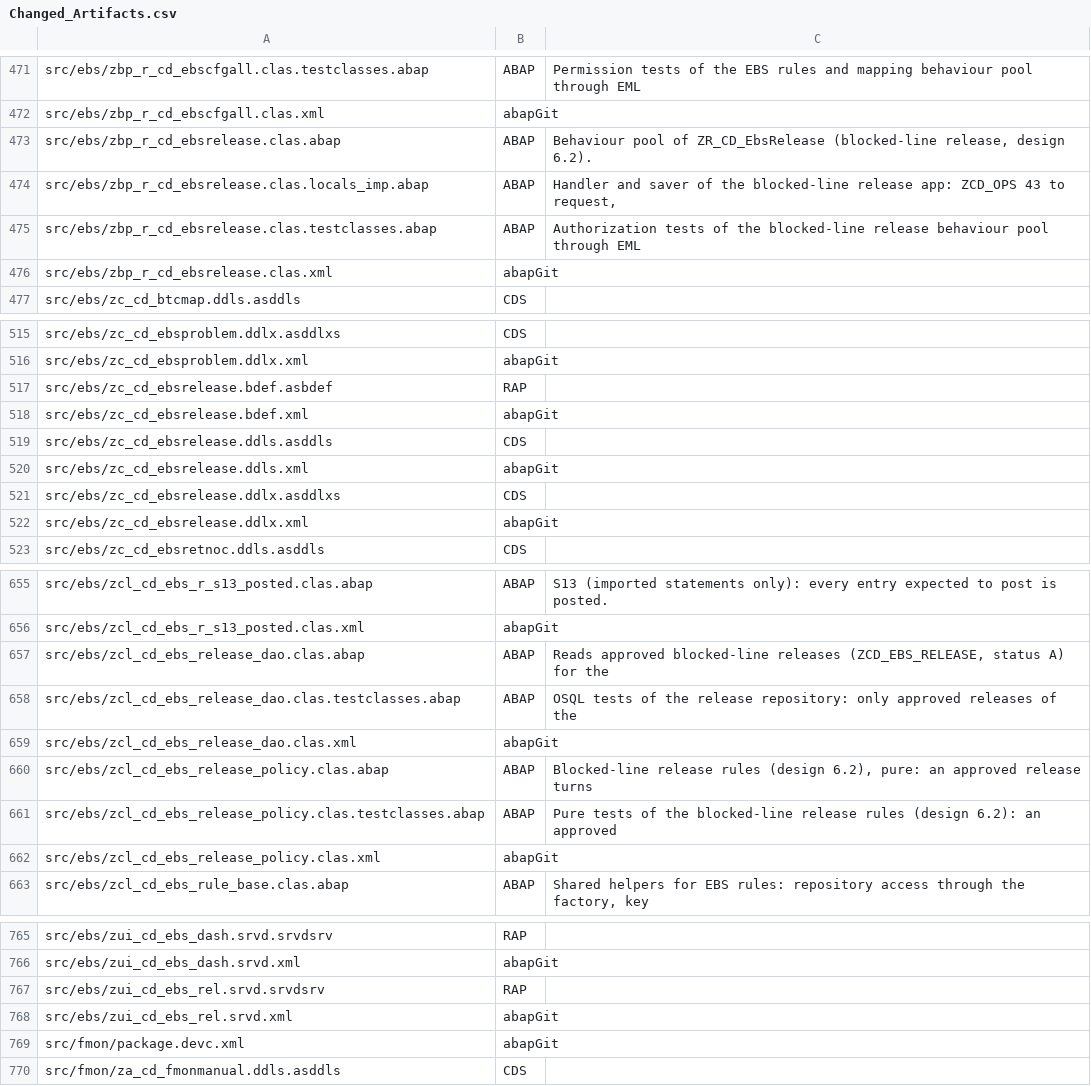
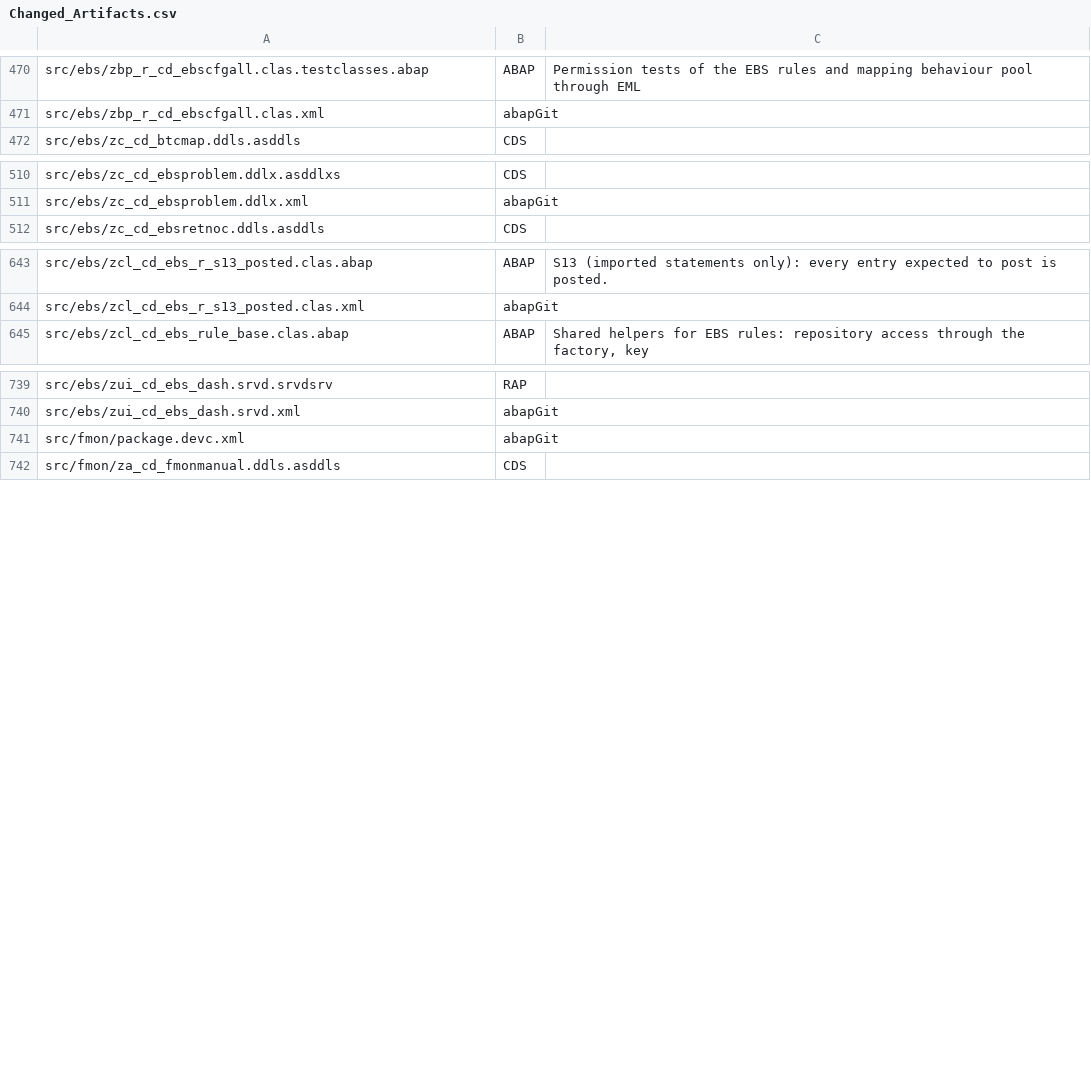
Before and after one commit to jaideep247/bai, a CSV file: ops-suite/docs/Changed_Artifacts.csv, drawn as a sheet; only a part is shown, gaps mark what is left out; the diff covers the shown part only; the diff names each change by its address in the sheet, - before the commit and + after, or states it on an @@ line.

```diff
--- a/ops-suite/docs/Changed_Artifacts.csv
+++ b/ops-suite/docs/Changed_Artifacts.csv
-row 473: src/ebs/zbp_r_cd_ebsrelease.clas.abap | ABAP | Behaviour pool of ZR_CD_EbsRelease (blocked-line release, design 6.2).
-row 474: src/ebs/zbp_r_cd_ebsrelease.clas.locals_imp.abap | ABAP | Handler and saver of the blocked-line release app: ZCD_OPS 43 to request,
-row 475: src/ebs/zbp_r_cd_ebsrelease.clas.testclasses.abap | ABAP | Authorization tests of the blocked-line release behaviour pool through EML
-row 476: src/ebs/zbp_r_cd_ebsrelease.clas.xml | abapGit
-row 517: src/ebs/zc_cd_ebsrelease.bdef.asbdef | RAP
-row 518: src/ebs/zc_cd_ebsrelease.bdef.xml | abapGit
-row 519: src/ebs/zc_cd_ebsrelease.ddls.asddls | CDS
-row 520: src/ebs/zc_cd_ebsrelease.ddls.xml | abapGit
-row 521: src/ebs/zc_cd_ebsrelease.ddlx.asddlxs | CDS
-row 522: src/ebs/zc_cd_ebsrelease.ddlx.xml | abapGit
-row 657: src/ebs/zcl_cd_ebs_release_dao.clas.abap | ABAP | Reads approved blocked-line releases (ZCD_EBS_RELEASE, status A) for the
-row 658: src/ebs/zcl_cd_ebs_release_dao.clas.testclasses.abap | ABAP | OSQL tests of the release repository: only approved releases of the
-row 659: src/ebs/zcl_cd_ebs_release_dao.clas.xml | abapGit
-row 660: src/ebs/zcl_cd_ebs_release_policy.clas.abap | ABAP | Blocked-line release rules (design 6.2), pure: an approved release turns
-row 661: src/ebs/zcl_cd_ebs_release_policy.clas.testclasses.abap | ABAP | Pure tests of the blocked-line release rules (design 6.2): an approved
-row 662: src/ebs/zcl_cd_ebs_release_policy.clas.xml | abapGit
-row 767: src/ebs/zui_cd_ebs_rel.srvd.srvdsrv | RAP
-row 768: src/ebs/zui_cd_ebs_rel.srvd.xml | abapGit
```
Also changed, not shown: 10 removed rows elsewhere in this file, ops-suite/docs/Coverage_Run_Register.csv, ops-suite/tools/test_path_register.csv, 44 other files.
